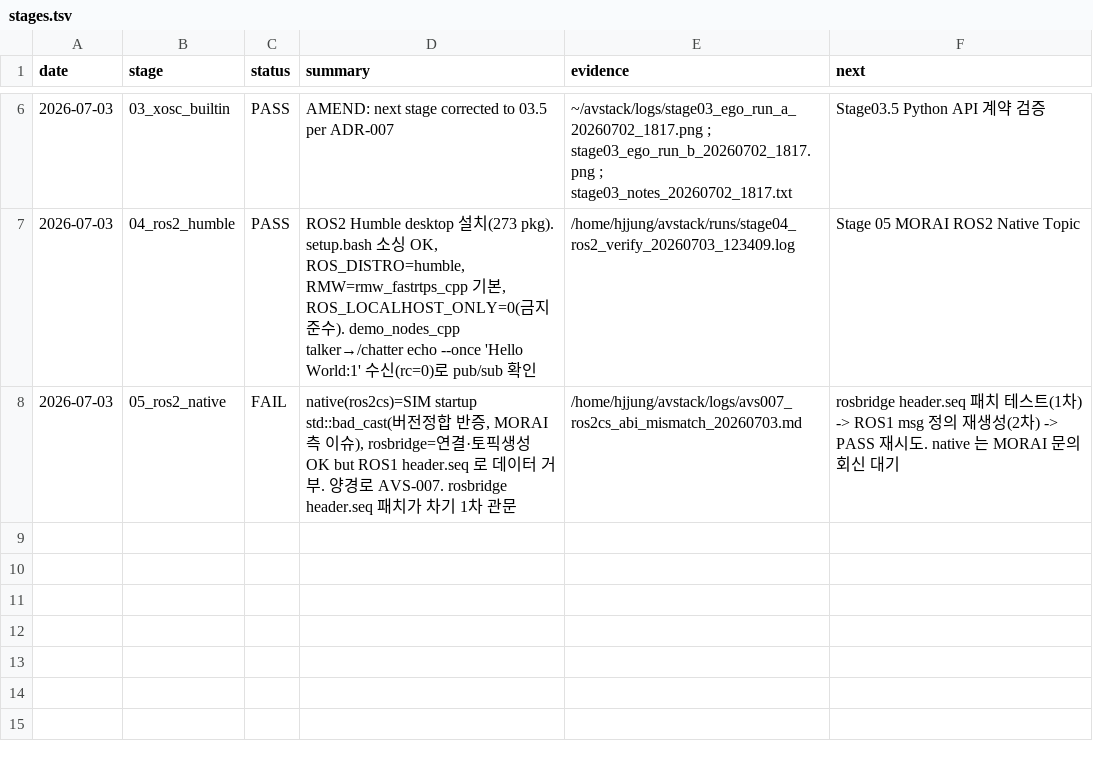
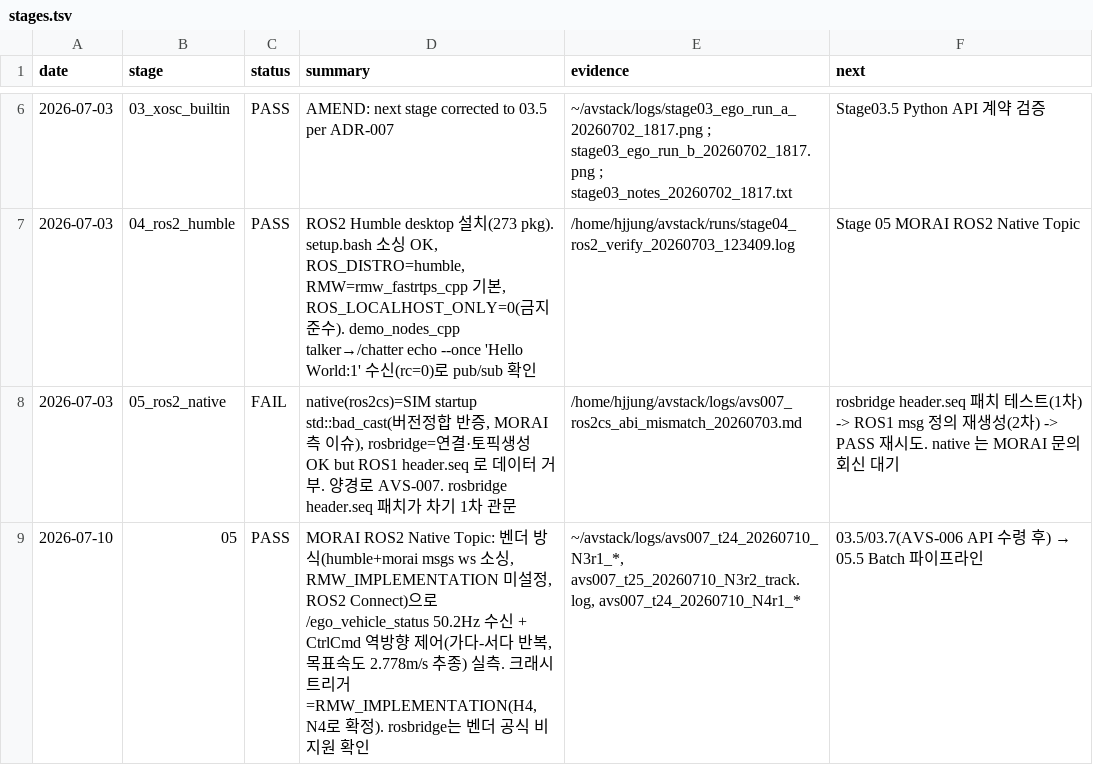
Before and after one commit to hjjung-katech/avstack-control, a TSV file: records/stages.tsv, drawn as a sheet; only a part is shown, gaps mark what is left out.

```diff
--- a/records/stages.tsv
+++ b/records/stages.tsv
@@ -8 +8,2 @@ date	stage	status	summary	evidence	next
 2026-07-03	05_ros2_native	FAIL	native(ros2cs)=SIM startup std::bad_cast(버전정합 반증, MORAI측 이슈), rosbridge=연결·토픽생성 OK but ROS1 header.seq 로 데이터 거부. 양경로 AVS-007. rosbridge header.seq 패치가 차기 1차 관문	/home/hjjung/avstack/logs/avs007_ros2cs_abi_mismatch_20260703.md	rosbridge header.seq 패치 테스트(1차) -> ROS1 msg 정의 재생성(2차) -> PASS 재시도. native 는 MORAI 문의 회신 대기
+2026-07-10	05	PASS	MORAI ROS2 Native Topic: 벤더 방식(humble+morai msgs ws 소싱, RMW_IMPLEMENTATION 미설정, ROS2 Connect)으로 /ego_vehicle_status 50.2Hz 수신 + CtrlCmd 역방향 제어(가다-서다 반복, 목표속도 2.778m/s 추종) 실측. 크래시 트리거=RMW_IMPLEMENTATION(H4, N4로 확정). rosbridge는 벤더 공식 비지원 확인	~/avstack/logs/avs007_t24_20260710_N3r1_*, avs007_t25_20260710_N3r2_track.log, avs007_t24_20260710_N4r1_*	03.5/03.7(AVS-006 API 수령 후) → 05.5 Batch 파이프라인
```
Also changed, not shown: records/commands.tsv, records/issues.tsv, 10 other files.
